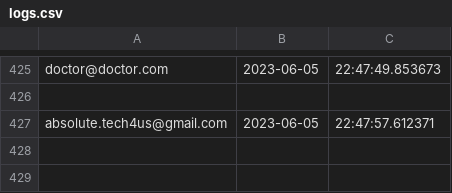
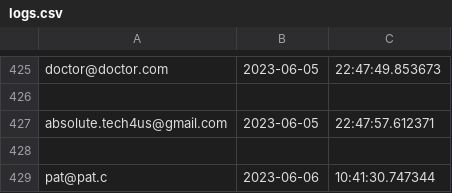
Before and after one commit to pran4455/Clinic-management-system, a CSV file: myproj/logs.csv, drawn as a sheet; only a part is shown, gaps mark what is left out.

```diff
--- a/myproj/logs.csv
+++ b/myproj/logs.csv
@@ -427 +427,3 @@ doctor@doctor.com,2023-06-05,22:47:49.853673
 absolute.tech4us@gmail.com,2023-06-05,22:47:57.612371
+
+pat@pat.c,2023-06-06,10:41:30.747344
```
Also changed, not shown: myproj/register.csv, 1 other file.
